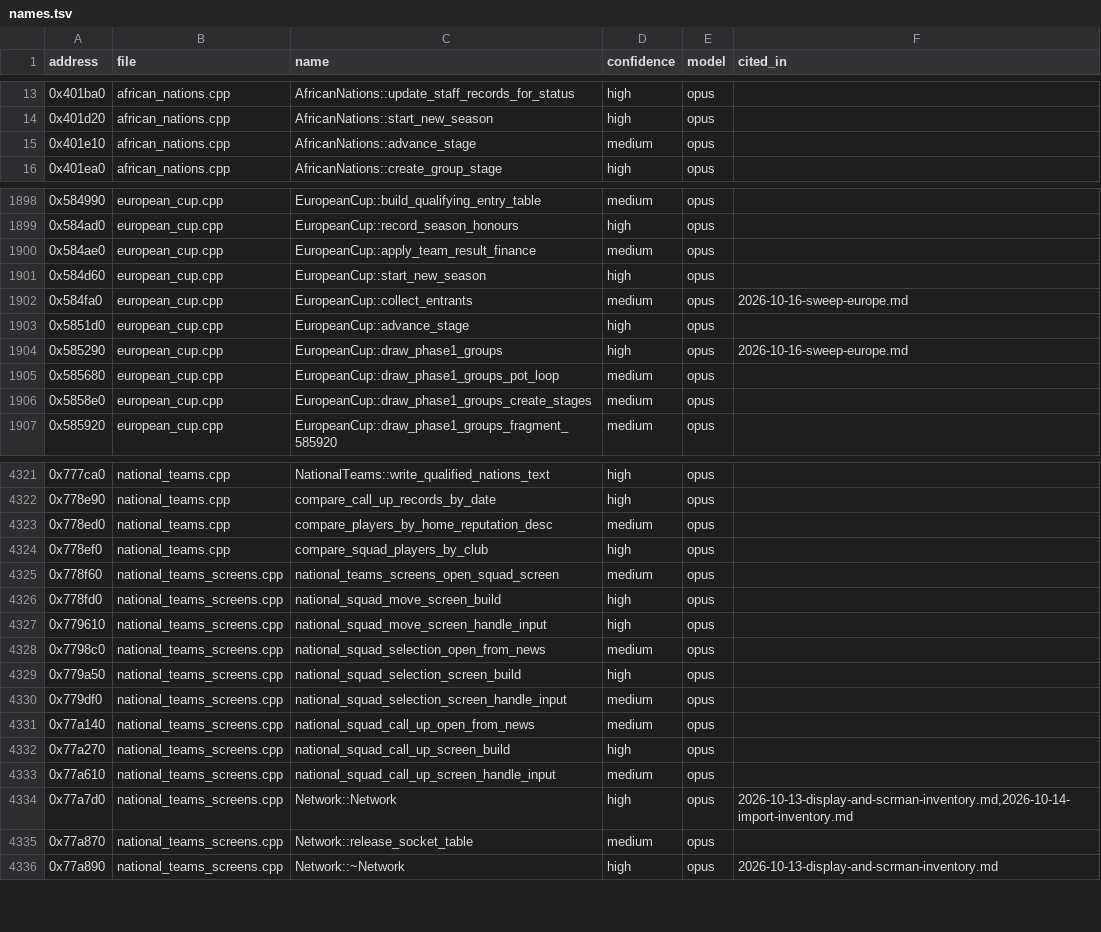
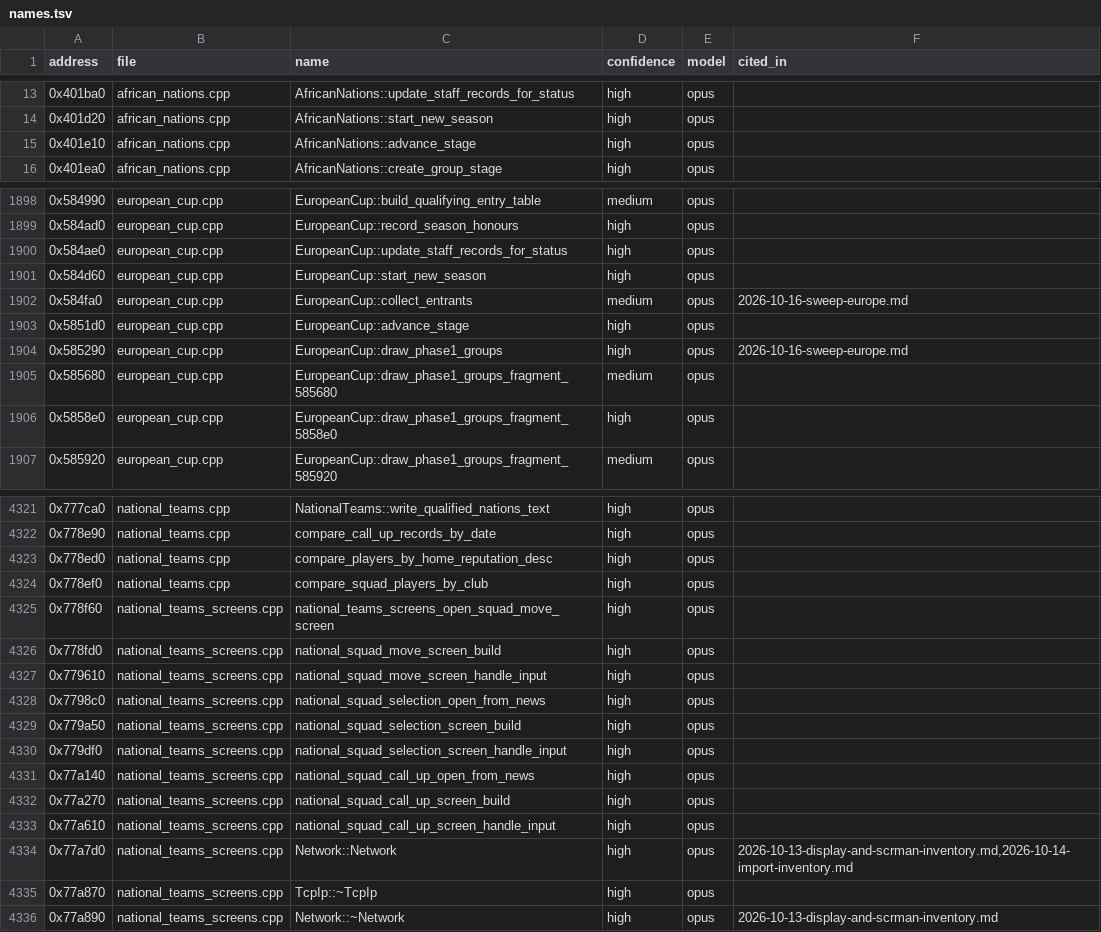
Before and after one commit to felipegavilanes-source/cm0102-bosman-edition, a TSV file: docs/research/function-map/names.tsv, drawn as a sheet; only a part is shown, gaps mark what is left out; the diff covers the shown part only.

```diff
--- a/docs/research/function-map/names.tsv
+++ b/docs/research/function-map/names.tsv
@@ -14,3 +14,3 @@ address	file	name	confidence	model	cited_in
 0x401d20	african_nations.cpp	AfricanNations::start_new_season	high	opus	
-0x401e10	african_nations.cpp	AfricanNations::advance_stage	medium	opus	
+0x401e10	african_nations.cpp	AfricanNations::advance_stage	high	opus	
 0x401ea0	african_nations.cpp	AfricanNations::create_group_stage	high	opus	
@@ -1899,3 +1899,3 @@ address	file	name	confidence	model	cited_in
 0x584ad0	european_cup.cpp	EuropeanCup::record_season_honours	high	opus	
-0x584ae0	european_cup.cpp	EuropeanCup::apply_team_result_finance	medium	opus	
+0x584ae0	european_cup.cpp	EuropeanCup::update_staff_records_for_status	high	opus	
 0x584d60	european_cup.cpp	EuropeanCup::start_new_season	high	opus	
@@ -1904,4 +1904,4 @@ address	file	name	confidence	model	cited_in
 0x585290	european_cup.cpp	EuropeanCup::draw_phase1_groups	high	opus	2026-10-16-sweep-europe.md
-0x585680	european_cup.cpp	EuropeanCup::draw_phase1_groups_pot_loop	medium	opus	
-0x5858e0	european_cup.cpp	EuropeanCup::draw_phase1_groups_create_stages	medium	opus	
+0x585680	european_cup.cpp	EuropeanCup::draw_phase1_groups_fragment_585680	medium	opus	
+0x5858e0	european_cup.cpp	EuropeanCup::draw_phase1_groups_fragment_5858e0	high	opus	
 0x585920	european_cup.cpp	EuropeanCup::draw_phase1_groups_fragment_585920	medium	opus	
@@ -4322,15 +4322,15 @@ address	file	name	confidence	model	cited_in
 0x778e90	national_teams.cpp	compare_call_up_records_by_date	high	opus	
-0x778ed0	national_teams.cpp	compare_players_by_home_reputation_desc	medium	opus	
+0x778ed0	national_teams.cpp	compare_players_by_home_reputation_desc	high	opus	
 0x778ef0	national_teams.cpp	compare_squad_players_by_club	high	opus	
-0x778f60	national_teams_screens.cpp	national_teams_screens_open_squad_screen	medium	opus	
+0x778f60	national_teams_screens.cpp	national_teams_screens_open_squad_move_screen	high	opus	
 0x778fd0	national_teams_screens.cpp	national_squad_move_screen_build	high	opus	
 0x779610	national_teams_screens.cpp	national_squad_move_screen_handle_input	high	opus	
-0x7798c0	national_teams_screens.cpp	national_squad_selection_open_from_news	medium	opus	
+0x7798c0	national_teams_screens.cpp	national_squad_selection_open_from_news	high	opus	
 0x779a50	national_teams_screens.cpp	national_squad_selection_screen_build	high	opus	
-0x779df0	national_teams_screens.cpp	national_squad_selection_screen_handle_input	medium	opus	
-0x77a140	national_teams_screens.cpp	national_squad_call_up_open_from_news	medium	opus	
+0x779df0	national_teams_screens.cpp	national_squad_selection_screen_handle_input	high	opus	
+0x77a140	national_teams_screens.cpp	national_squad_call_up_open_from_news	high	opus	
 0x77a270	national_teams_screens.cpp	national_squad_call_up_screen_build	high	opus	
-0x77a610	national_teams_screens.cpp	national_squad_call_up_screen_handle_input	medium	opus	
+0x77a610	national_teams_screens.cpp	national_squad_call_up_screen_handle_input	high	opus	
 0x77a7d0	national_teams_screens.cpp	Network::Network	high	opus	2026-10-13-display-and-scrman-inventory.md,2026-10-14-import-inventory.md
-0x77a870	national_teams_screens.cpp	Network::release_socket_table	medium	opus	
+0x77a870	national_teams_screens.cpp	TcpIp::~TcpIp	high	opus	
 0x77a890	national_teams_screens.cpp	Network::~Network	high	opus	2026-10-13-display-and-scrman-inventory.md
```
Also changed, not shown: 73 edited cells elsewhere in this file, 51 other files.
